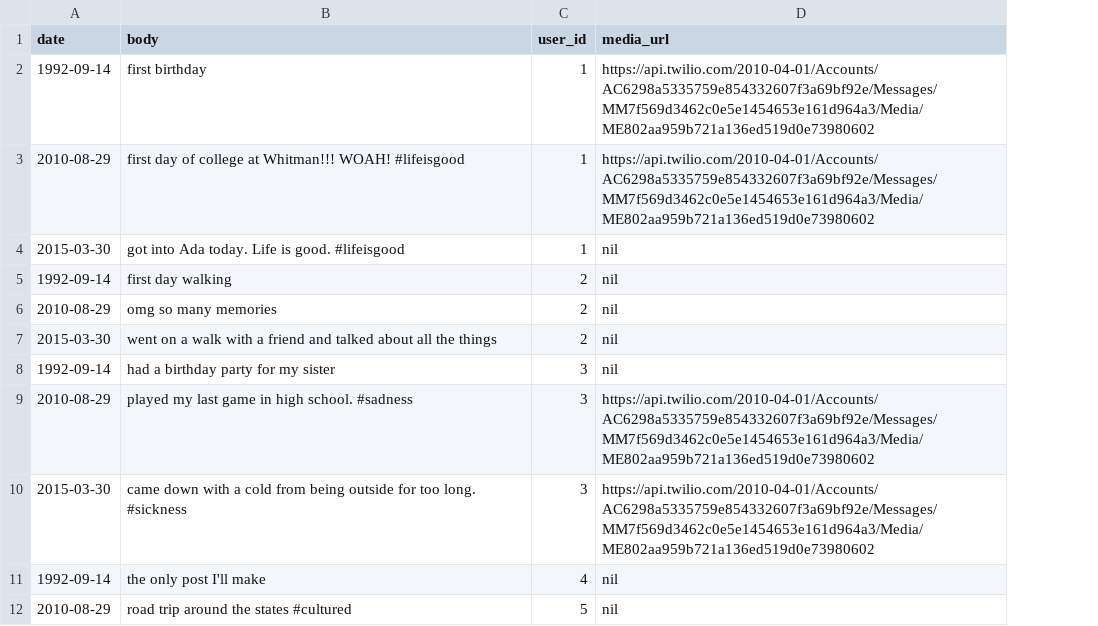
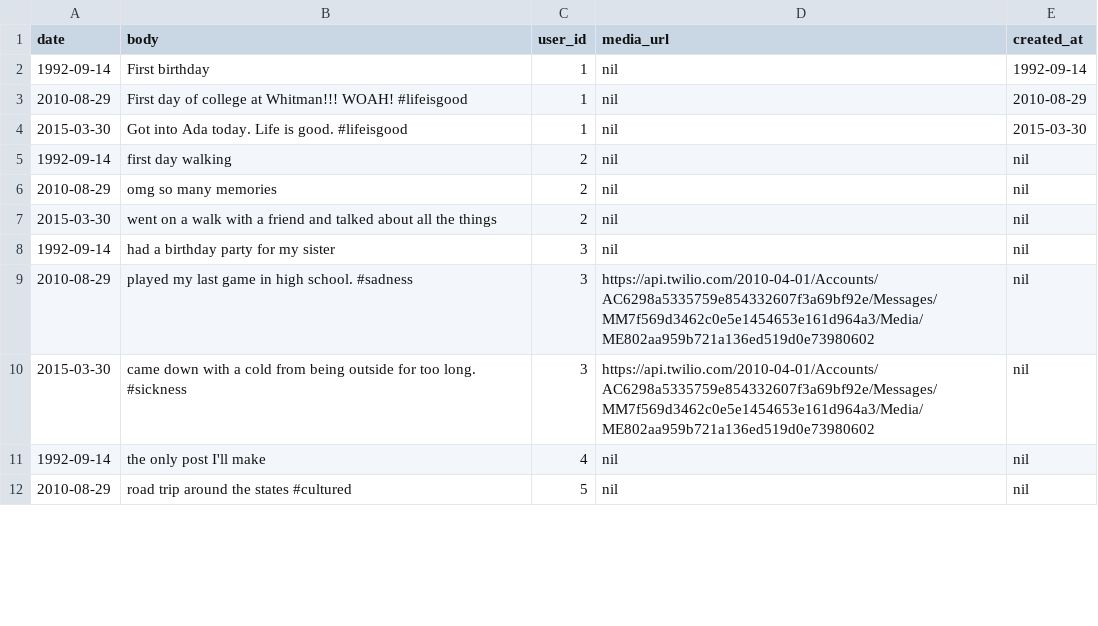
Before and after one commit to corinnepingul/ada-capstone, a CSV file: db/moments.csv, drawn as a sheet; only a part is shown; the diff covers the shown part only; the diff names each change by its address in the sheet, - before the commit and + after, or states it on an @@ line.

Commit message:
Adds seed data for presentation.

```diff
--- a/db/moments.csv
+++ b/db/moments.csv
+column E (created_at), rows 2-12: 1992-09-14 | 2010-08-29 | 2015-03-30 | nil | nil | nil | nil | nil | nil | nil | nil
-B2 (body): first birthday
+B2 (body): First birthday
-D2:D3 (media_url): https://api.twilio.com/2010-04-01/Accounts/AC6298a5335759e854332607f3a69bf92e/Messages/MM7f569d3462c0e5e1454653e161d964a3/Media/ME802aa959b721a136ed519d0e73980602
+D2:D3 (media_url): nil
-B3 (body): first day of…
+B3 (body): First day of…
-B4 (body): got into Ada today. Life is good. #lifeisgood
+B4 (body): Got into Ada today. Life is good. #lifeisgood
```
Also changed, not shown: 24 added rows elsewhere in this file, 1 other file.
